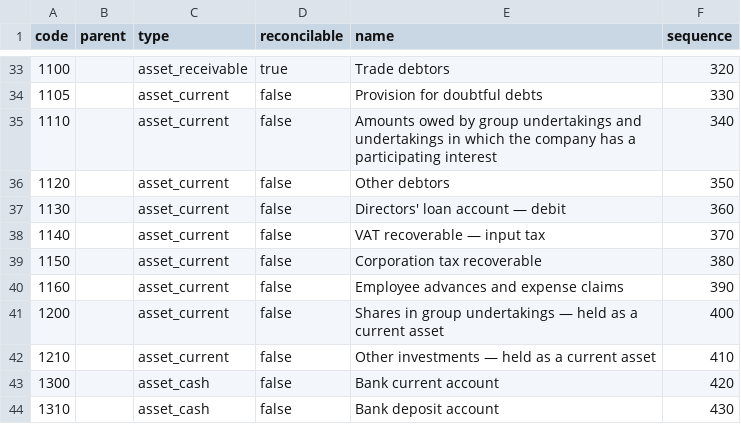
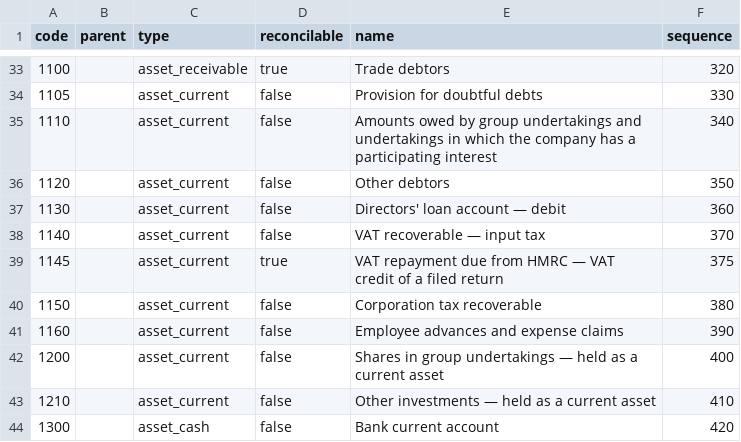
Before and after one commit to Ekwo-ai/ekwo-os, a CSV file: packs/gb/accounts.csv, drawn as a sheet; only a part is shown, gaps mark what is left out; the shorter side is filled out with more unchanged rows.

```diff
--- a/packs/gb/accounts.csv
+++ b/packs/gb/accounts.csv
@@ -38,2 +38,3 @@ code,parent,type,reconcilable,name,sequence
 1140,,asset_current,false,VAT recoverable — input tax,370
+1145,,asset_current,true,VAT repayment due from HMRC — VAT credit of a filed return,375
 1150,,asset_current,false,Corporation tax recoverable,380
```
Also changed, not shown: packs/ee/accounts.csv, packs/us/accounts.csv, 41 other files.
